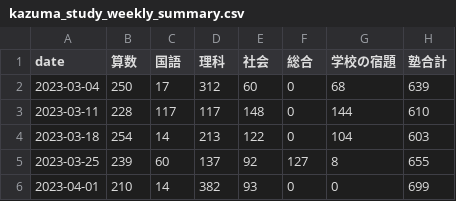
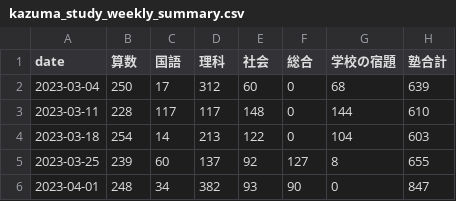
Before and after one commit to mustangsally1973/mustangasally1973.github.io, a CSV file: data/kazuma_study_weekly_summary.csv, drawn as a sheet.

```diff
--- a/data/kazuma_study_weekly_summary.csv
+++ b/data/kazuma_study_weekly_summary.csv
@@ -5,2 +5,2 @@ date,算数,国語,理科,社会,総合,学校の宿題,塾合計
 2023-03-25,239,60,137,92,127,8,655
-2023-04-01,210,14,382,93,0,0,699
+2023-04-01,248,34,382,93,90,0,847
```
Also changed, not shown: data/kazuma_study_daily_summary.csv, data/kazuma_study_recode.csv, 1 other file.
